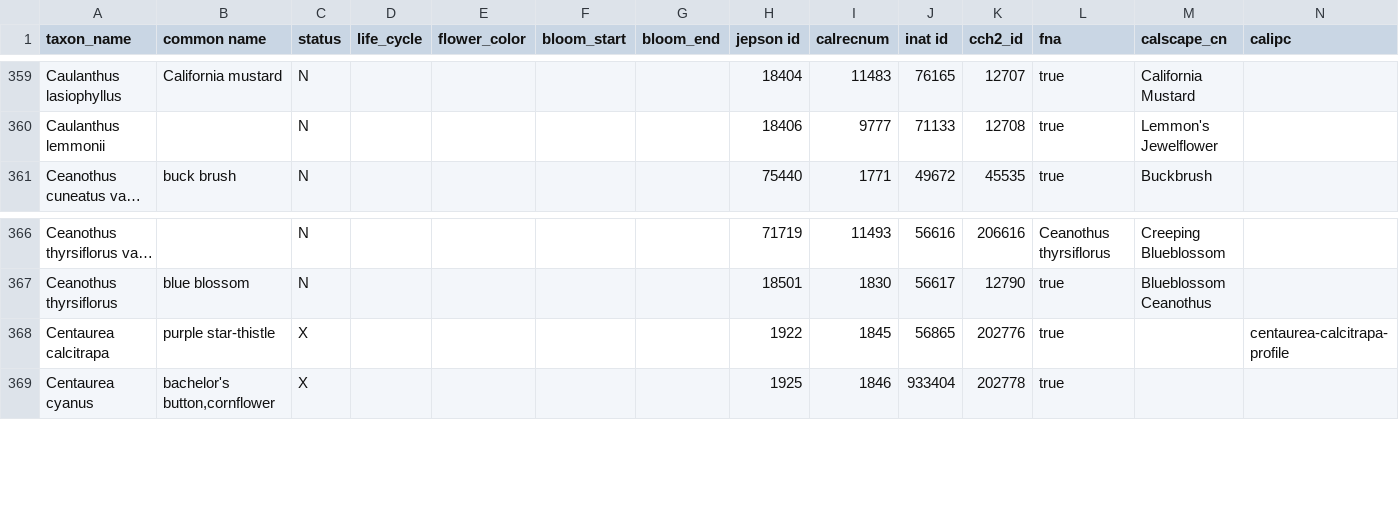
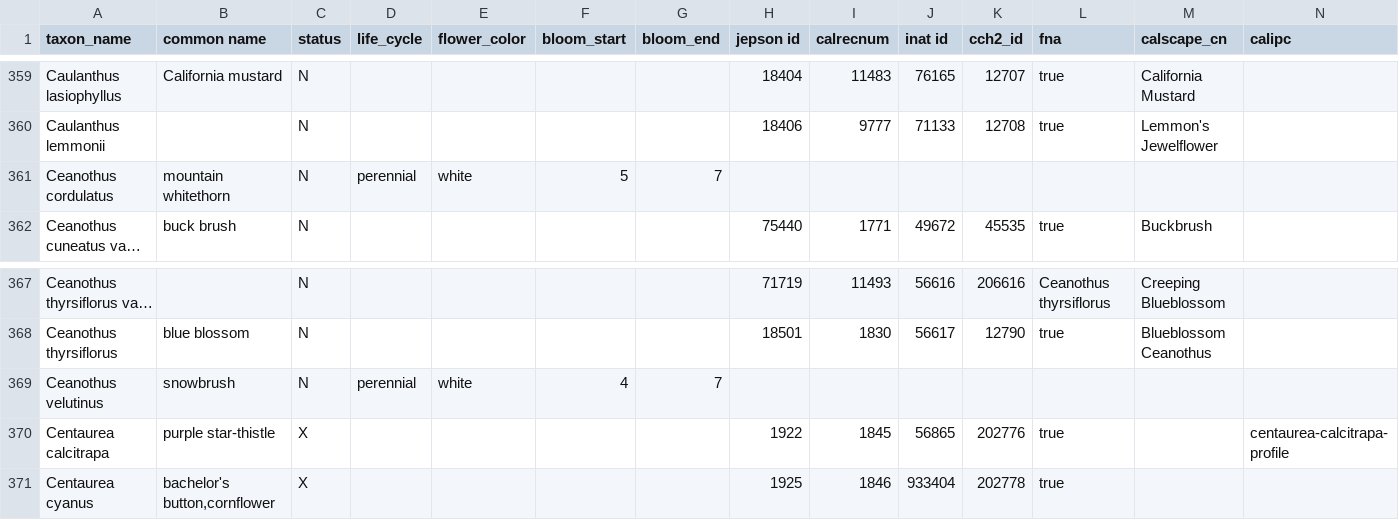
Before and after one commit to ca-plants/ca-plant-list, a CSV file: data/taxa.csv, drawn as a sheet; only a part is shown, gaps mark what is left out; long unchanged cells end in …; rows hold the shown columns only; the diff names each change by its address in the sheet, - before the commit and + after, or states it on an @@ line.

Commit message:
chore: update Ceanothus

```diff
--- a/data/taxa.csv
+++ b/data/taxa.csv
+row 361: Ceanothus cordulatus | mountain whitethorn | N | perennial | white | 5 | 7
+row 369: Ceanothus velutinus | snowbrush | N | perennial | white | 4 | 7
```
Also changed, not shown: 2 other files.
